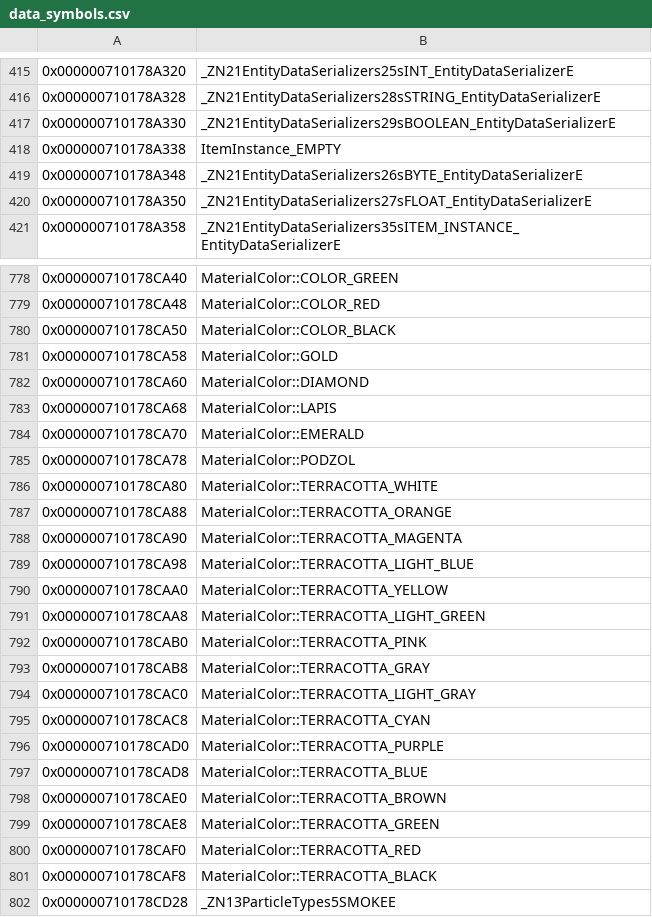
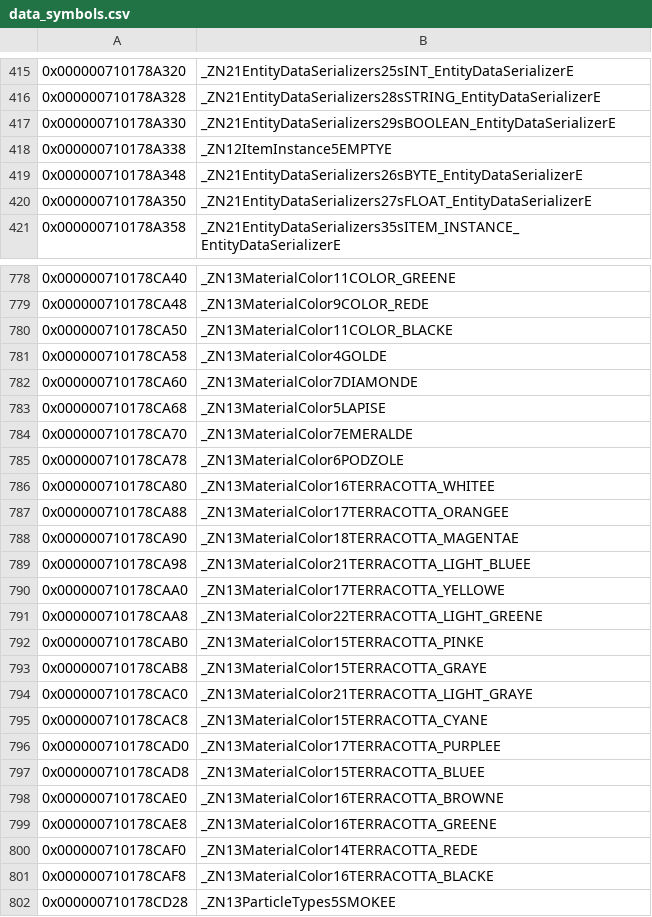
Before and after one commit to GRAnimated/MinecraftLCE, a CSV file: data/data_symbols.csv, drawn as a sheet; only a part is shown, gaps mark what is left out; the diff covers the shown part only.

```diff
--- a/data/data_symbols.csv
+++ b/data/data_symbols.csv
@@ -417,3 +417,3 @@
 0x000000710178A330,_ZN21EntityDataSerializers29sBOOLEAN_EntityDataSerializerE
-0x000000710178A338,ItemInstance_EMPTY
+0x000000710178A338,_ZN12ItemInstance5EMPTYE
 0x000000710178A348,_ZN21EntityDataSerializers26sBYTE_EntityDataSerializerE
@@ -778,25 +778,25 @@
-0x000000710178CA40,MaterialColor::COLOR_GREEN
-0x000000710178CA48,MaterialColor::COLOR_RED
-0x000000710178CA50,MaterialColor::COLOR_BLACK
-0x000000710178CA58,MaterialColor::GOLD
-0x000000710178CA60,MaterialColor::DIAMOND
-0x000000710178CA68,MaterialColor::LAPIS
-0x000000710178CA70,MaterialColor::EMERALD
-0x000000710178CA78,MaterialColor::PODZOL
-0x000000710178CA80,MaterialColor::TERRACOTTA_WHITE
-0x000000710178CA88,MaterialColor::TERRACOTTA_ORANGE
-0x000000710178CA90,MaterialColor::TERRACOTTA_MAGENTA
-0x000000710178CA98,MaterialColor::TERRACOTTA_LIGHT_BLUE
-0x000000710178CAA0,MaterialColor::TERRACOTTA_YELLOW
-0x000000710178CAA8,MaterialColor::TERRACOTTA_LIGHT_GREEN
-0x000000710178CAB0,MaterialColor::TERRACOTTA_PINK
-0x000000710178CAB8,MaterialColor::TERRACOTTA_GRAY
-0x000000710178CAC0,MaterialColor::TERRACOTTA_LIGHT_GRAY
-0x000000710178CAC8,MaterialColor::TERRACOTTA_CYAN
-0x000000710178CAD0,MaterialColor::TERRACOTTA_PURPLE
-0x000000710178CAD8,MaterialColor::TERRACOTTA_BLUE
-0x000000710178CAE0,MaterialColor::TERRACOTTA_BROWN
-0x000000710178CAE8,MaterialColor::TERRACOTTA_GREEN
-0x000000710178CAF0,MaterialColor::TERRACOTTA_RED
-0x000000710178CAF8,MaterialColor::TERRACOTTA_BLACK
+0x000000710178CA40,_ZN13MaterialColor11COLOR_GREENE
+0x000000710178CA48,_ZN13MaterialColor9COLOR_REDE
+0x000000710178CA50,_ZN13MaterialColor11COLOR_BLACKE
+0x000000710178CA58,_ZN13MaterialColor4GOLDE
+0x000000710178CA60,_ZN13MaterialColor7DIAMONDE
+0x000000710178CA68,_ZN13MaterialColor5LAPISE
+0x000000710178CA70,_ZN13MaterialColor7EMERALDE
+0x000000710178CA78,_ZN13MaterialColor6PODZOLE
+0x000000710178CA80,_ZN13MaterialColor16TERRACOTTA_WHITEE
+0x000000710178CA88,_ZN13MaterialColor17TERRACOTTA_ORANGEE
+0x000000710178CA90,_ZN13MaterialColor18TERRACOTTA_MAGENTAE
+0x000000710178CA98,_ZN13MaterialColor21TERRACOTTA_LIGHT_BLUEE
+0x000000710178CAA0,_ZN13MaterialColor17TERRACOTTA_YELLOWE
+0x000000710178CAA8,_ZN13MaterialColor22TERRACOTTA_LIGHT_GREENE
+0x000000710178CAB0,_ZN13MaterialColor15TERRACOTTA_PINKE
+0x000000710178CAB8,_ZN13MaterialColor15TERRACOTTA_GRAYE
+0x000000710178CAC0,_ZN13MaterialColor21TERRACOTTA_LIGHT_GRAYE
+0x000000710178CAC8,_ZN13MaterialColor15TERRACOTTA_CYANE
+0x000000710178CAD0,_ZN13MaterialColor17TERRACOTTA_PURPLEE
+0x000000710178CAD8,_ZN13MaterialColor15TERRACOTTA_BLUEE
+0x000000710178CAE0,_ZN13MaterialColor16TERRACOTTA_BROWNE
+0x000000710178CAE8,_ZN13MaterialColor16TERRACOTTA_GREENE
+0x000000710178CAF0,_ZN13MaterialColor14TERRACOTTA_REDE
+0x000000710178CAF8,_ZN13MaterialColor16TERRACOTTA_BLACKE
 0x000000710178CD28,_ZN13ParticleTypes5SMOKEE
```
Also changed, not shown: 60 edited cells elsewhere in this file, 47 other files.
